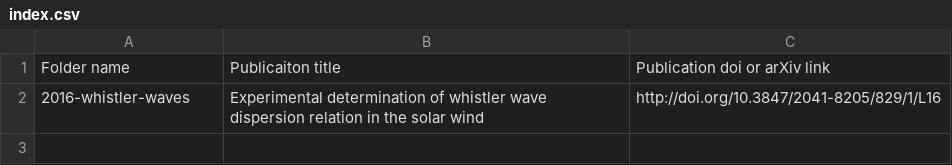
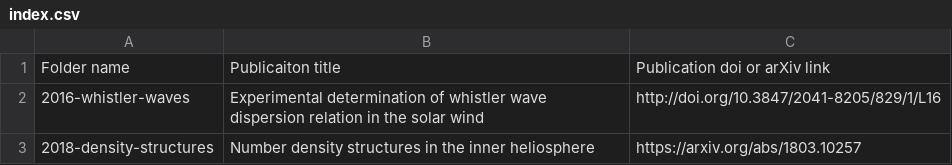
Before and after one commit to dstansby/publication-code, a CSV file: index.csv, drawn as a sheet; the diff names each change by its address in the sheet, - before the commit and + after, or states it on an @@ line.

Commit message:
Add density structure code

```diff
--- a/index.csv
+++ b/index.csv
+row 3: 2018-density-structures | Number density structures in the inner heliosphere | https://arxiv.org/abs/1803.10257
```
Also changed, not shown: 7 other files.
